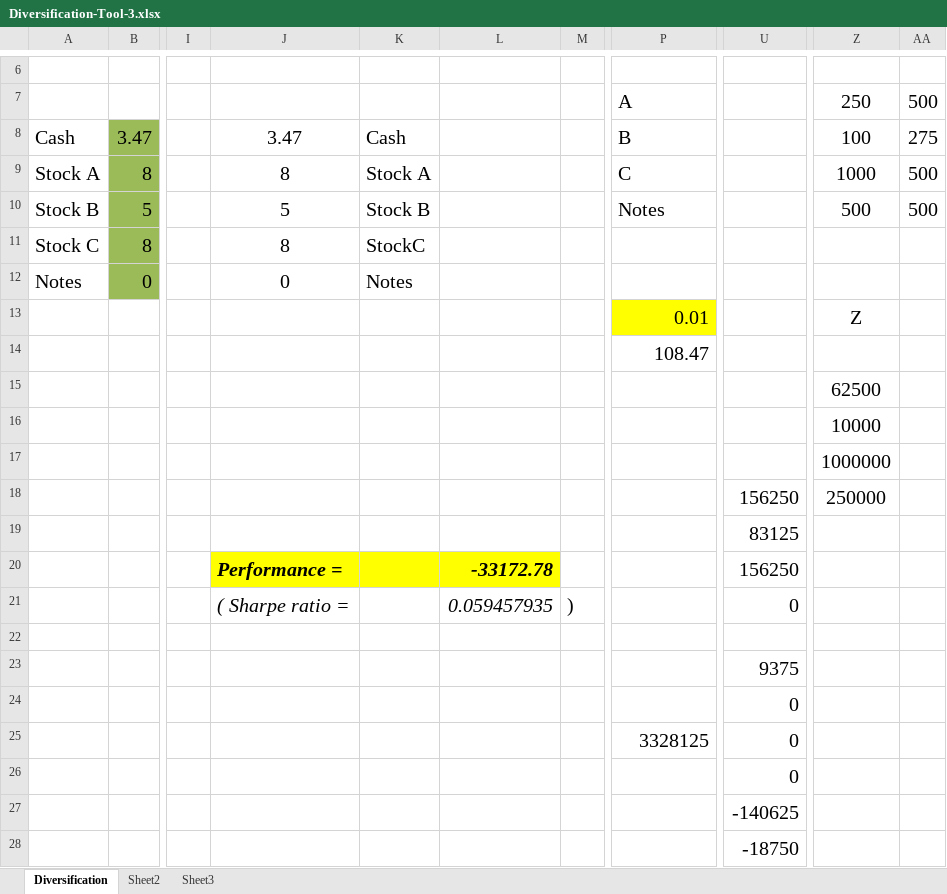
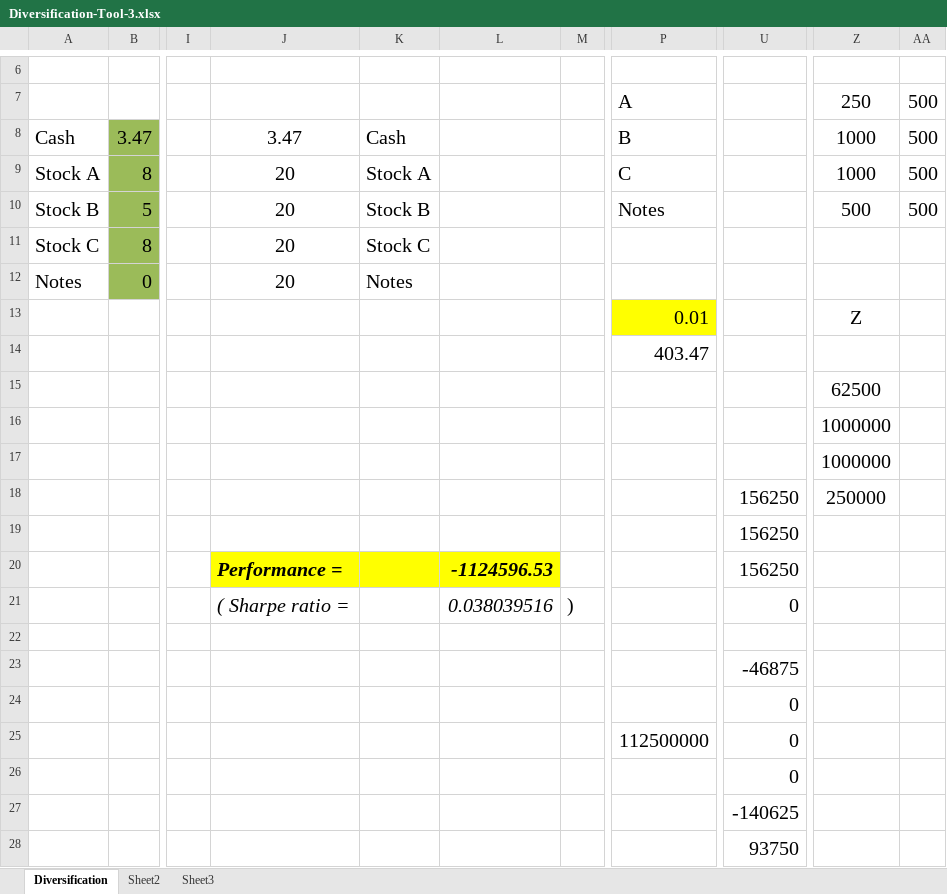
Before and after one commit to extragravee/algo-trading, an Excel workbook: PyCharm Projects/3. assignment_2/Diversification-Tool-3.xlsx, sheet Diversification, drawn as a sheet; only a part is shown, gaps mark what is left out; values as stored, in another font and other column widths than the file's, no borders; the diff names each change by its address in the sheet, - before the commit and + after, or states it on an @@ line.

```diff
--- a/PyCharm Projects/3. assignment_2/Diversification-Tool-3.xlsx (sheet Diversification)
+++ b/PyCharm Projects/3. assignment_2/Diversification-Tool-3.xlsx (sheet Diversification)
-Z8: 100
+Z8: 1000
-AA8: 275
+AA8: 500
-J9: 8
+J9: 20
-J10: 5
+J10: 20
-J11: 8
+J11: 20
-K11: StockC
+K11: Stock C
-J12: 0
+J12: 20
-P14: 108.47
+P14: 403.47
-Z16: 10000
+Z16: 1000000
-U19: 83125
+U19: 156250
-L20: -33172.78
+L20: -1124596.53
-L21: 0.059457935
+L21: 0.038039516
-U23: 9375
+U23: -46875
-P25: 3328125
+P25: 112500000
-U28: -18750
+U28: 93750
```
Also changed, not shown: 2 other files.
